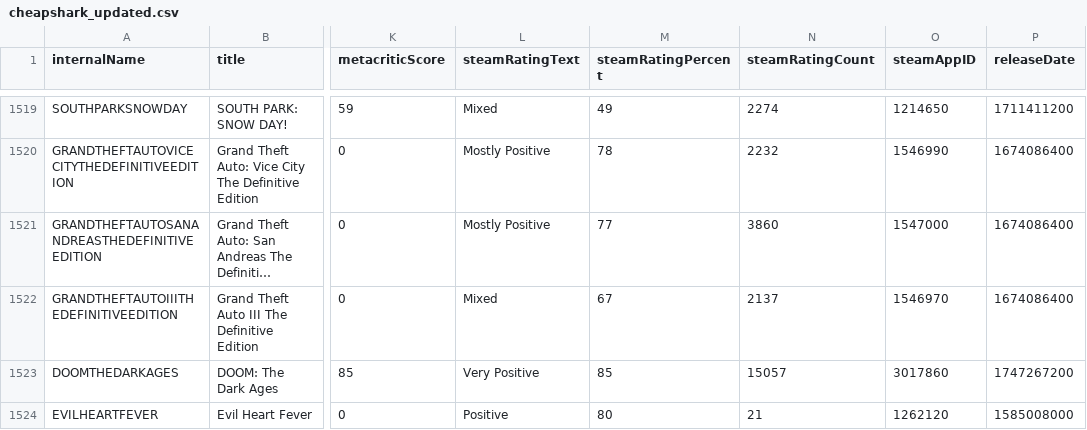
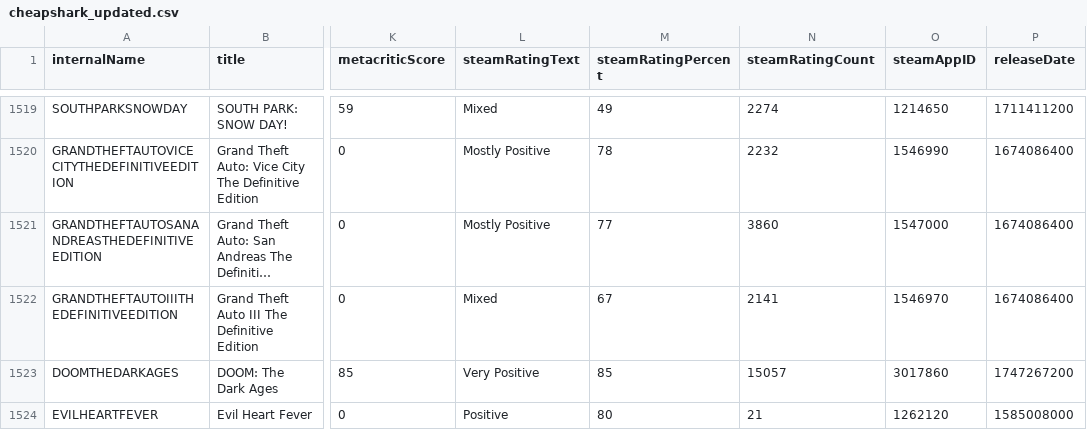
Before and after one commit to haiyib/foundations-final-project, a CSV file: cheapshark_updated.csv, drawn as a sheet; only a part is shown, gaps mark what is left out; long unchanged cells end in …; the diff covers the shown part only; the diff names each change by its address in the sheet, - before the commit and + after, or states it on an @@ line.

```diff
--- a/cheapshark_updated.csv
+++ b/cheapshark_updated.csv
-N1522 (steamRatingCount): 2137
+N1522 (steamRatingCount): 2141
```
Also changed, not shown: 2 added rows, 2 removed rows and 3 edited cells elsewhere in this file, 1 other file.
